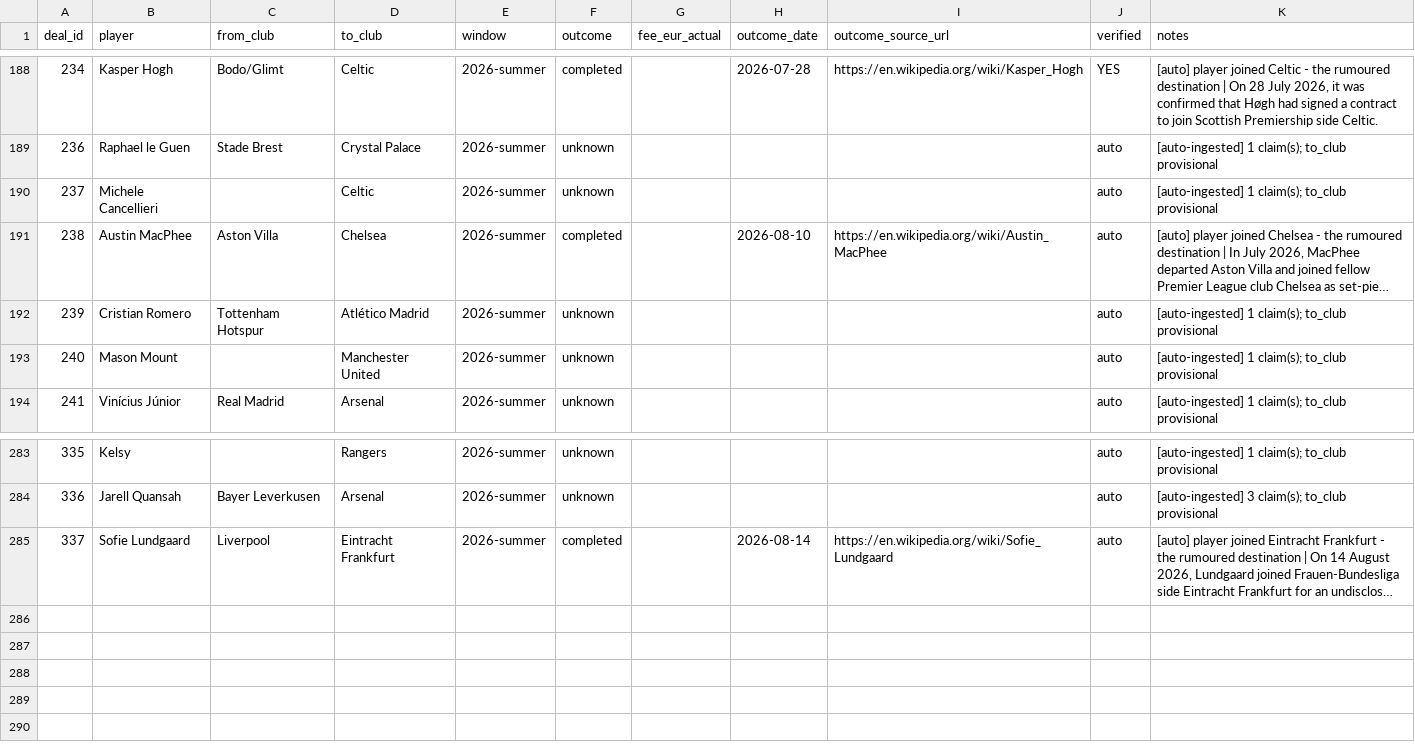
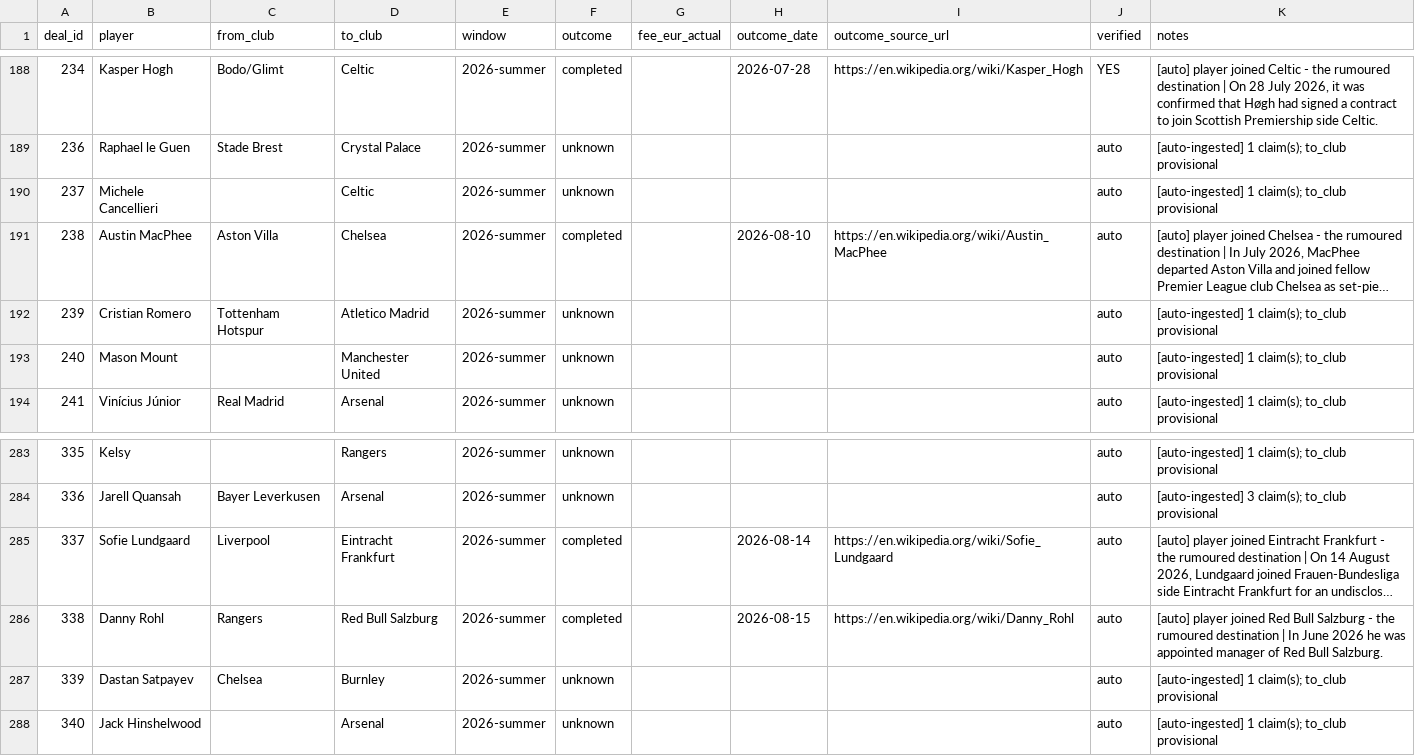
Before and after one commit to har27il/transfer-truth, a CSV file: ground-truth/deals.csv, drawn as a sheet; only a part is shown, gaps mark what is left out; long unchanged cells end in …; the diff names each change by its address in the sheet, - before the commit and + after, or states it on an @@ line.

```diff
--- a/ground-truth/deals.csv
+++ b/ground-truth/deals.csv
-D192 (to_club): Atlético Madrid
+D192 (to_club): Atletico Madrid
+row 286: 338 | Danny Rohl | Rangers | Red Bull Salzburg | 2026-summer | completed |  | 2026-08-15 | https://en.wikipedia.org/wiki/Danny_Rohl | auto | [auto] player joined Red Bull Salzburg - the rumoured destination | In June 2026 he was appointed manager of Red Bull Salzburg.
+row 287: 339 | Dastan Satpayev | Chelsea | Burnley | 2026-summer | unknown |  |  |  | auto | [auto-ingested] 1 claim(s); to_club provisional
+row 288: 340 | Jack Hinshelwood |  | Arsenal | 2026-summer | unknown |  |  |  | auto | [auto-ingested] 1 claim(s); to_club provisional
```
Also changed, not shown: ground-truth/journalist_claims.csv, 2 other files.
